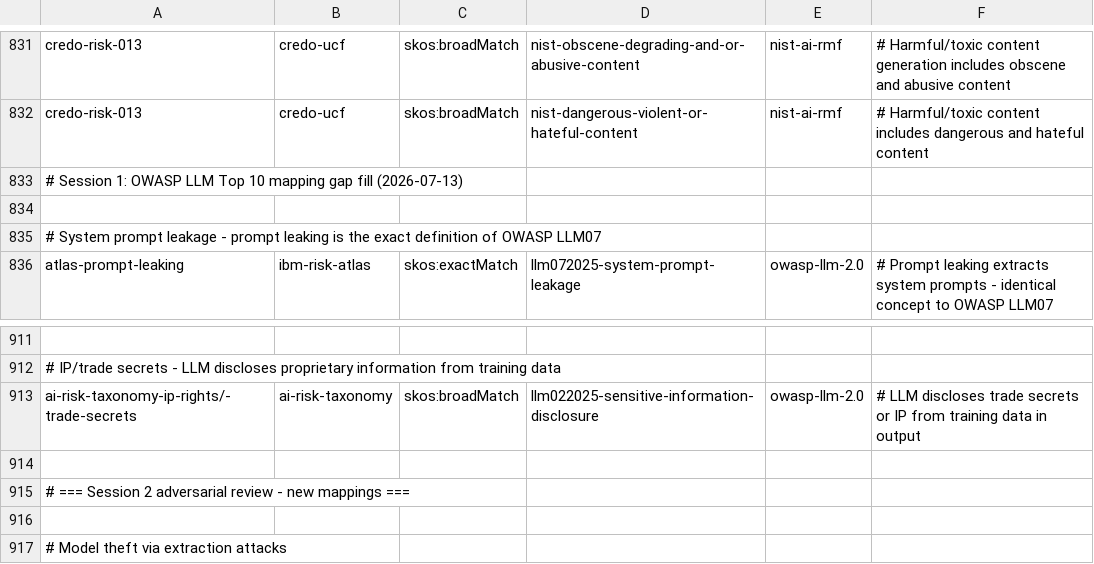
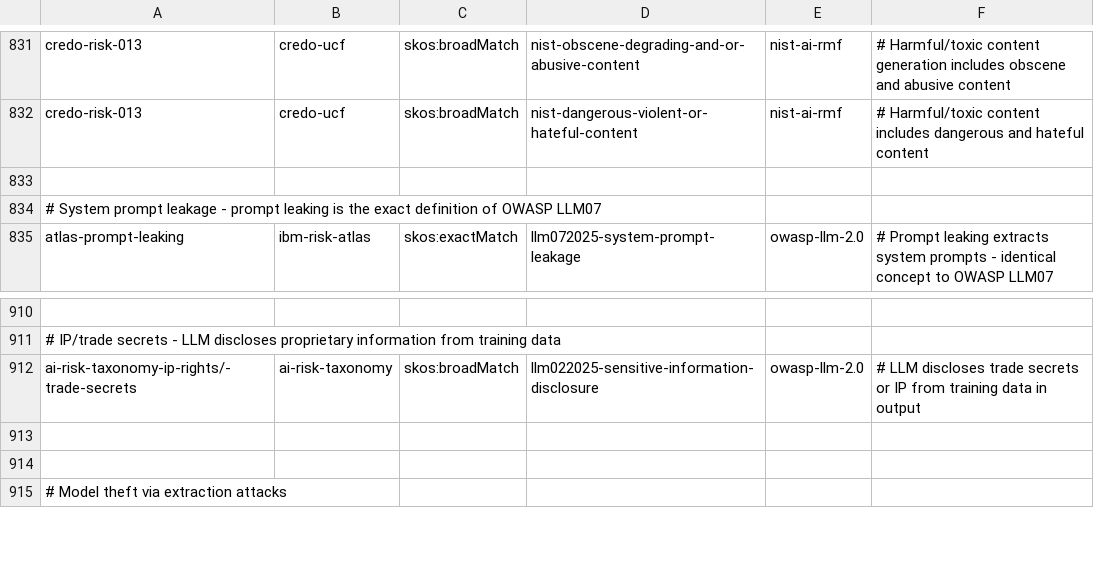
Before and after one commit to asago-ai/asago-policy-mapper, a TSV file: src/asago_policy_mapper/data/risk_to_category.sssom.tsv, drawn as a sheet; only a part is shown, gaps mark what is left out.

Commit message:
remove session marker comments from SSSOM file

```diff
--- a/src/asago_policy_mapper/data/risk_to_category.sssom.tsv
+++ b/src/asago_policy_mapper/data/risk_to_category.sssom.tsv
@@ -832,3 +832,2 @@ credo-risk-013	credo-ucf	skos:broadMatch	nist-obscene-degrading-and-or-abusive-c
 credo-risk-013	credo-ucf	skos:broadMatch	nist-dangerous-violent-or-hateful-content	nist-ai-rmf	# Harmful/toxic content includes dangerous and hateful content
-# Session 1: OWASP LLM Top 10 mapping gap fill (2026-07-13)
 
@@ -914,3 +913,2 @@ ai-risk-taxonomy-ip-rights/-trade-secrets	ai-risk-taxonomy	skos:broadMatch	llm02
 
-# === Session 2 adversarial review  -  new mappings ===
 
```
